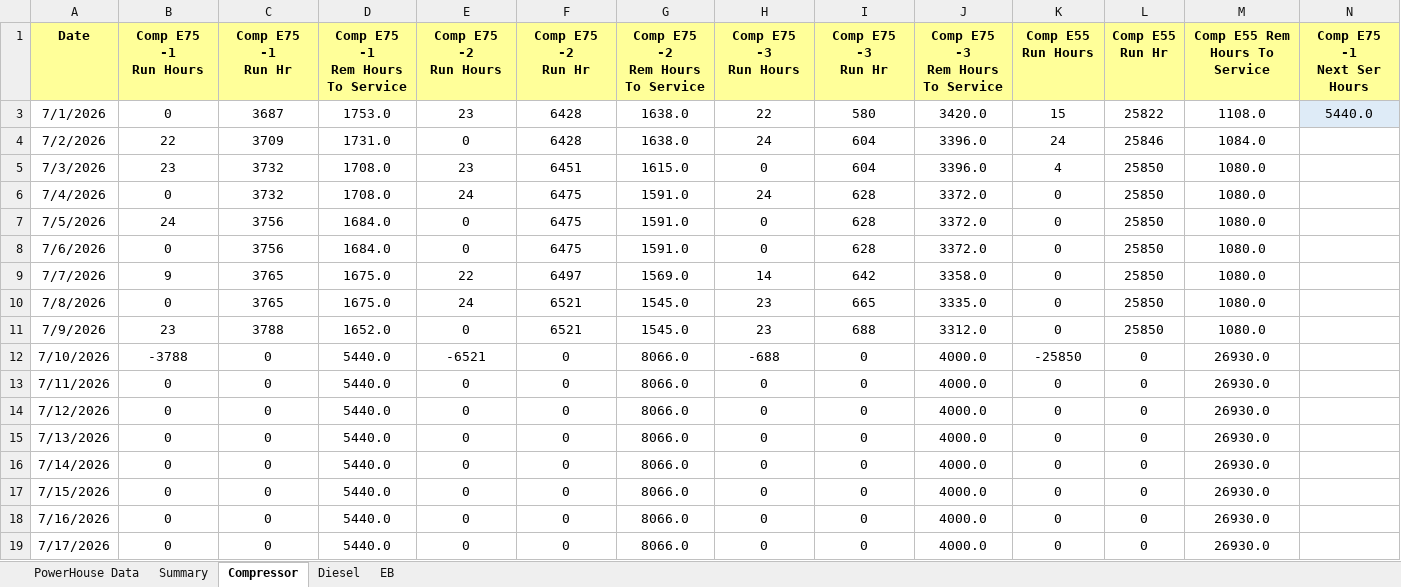
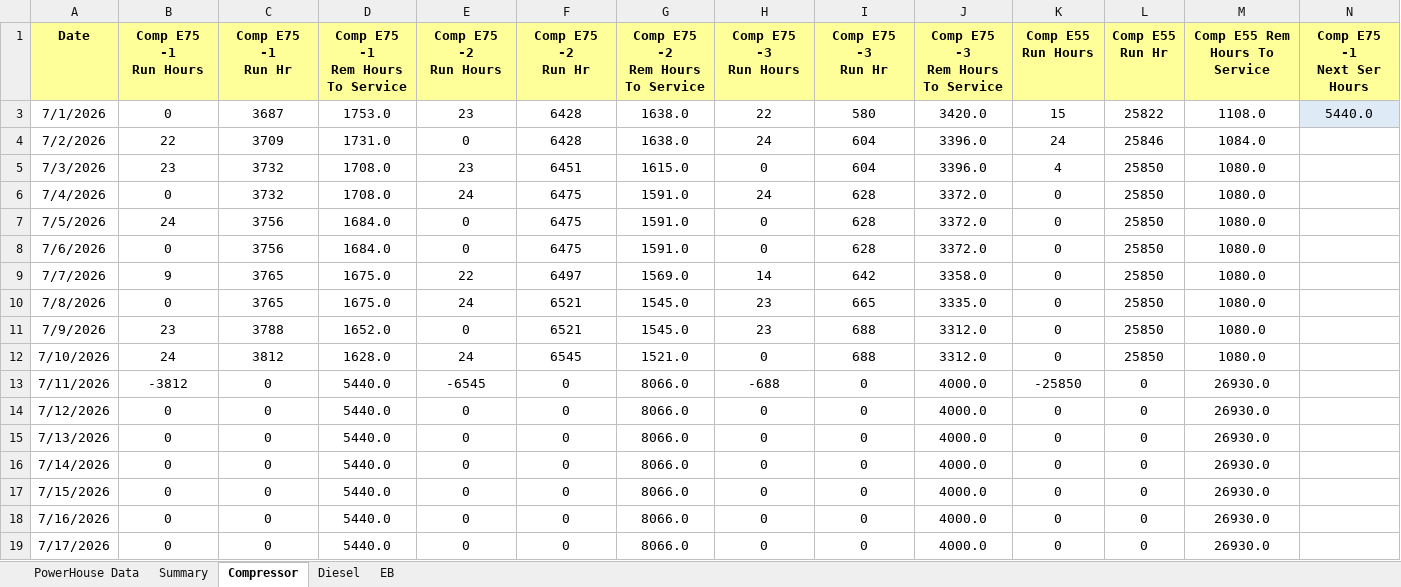
Before and after one commit to punithbtv-pixel/mis, an Excel workbook: data/Jul_2026.xlsx, sheet Compressor, drawn as a sheet; only a part is shown; values as stored, in another font and other column widths than the file's, no borders; table styles not drawn; the diff names each change by its address in the sheet, - before the commit and + after, or states it on an @@ line.

Commit message:
service tank

```diff
--- a/data/Jul_2026.xlsx (sheet Compressor)
+++ b/data/Jul_2026.xlsx (sheet Compressor)
-B12 (Comp E75 -1 Run Hours): -3788
+B12 (Comp E75 -1 Run Hours): 24
-C12 (Comp E75 -1 Run Hr): 0
+C12 (Comp E75 -1 Run Hr): 3812
-D12 (Comp E75 -1 Rem Hours To Service): 5440.0
+D12 (Comp E75 -1 Rem Hours To Service): 1628.0
-E12 (Comp E75 -2 Run Hours): -6521
+E12 (Comp E75 -2 Run Hours): 24
-F12 (Comp E75 -2 Run Hr): 0
+F12 (Comp E75 -2 Run Hr): 6545
-G12 (Comp E75 -2 Rem Hours To Service): 8066.0
+G12 (Comp E75 -2 Rem Hours To Service): 1521.0
-H12 (Comp E75 -3 Run Hours): -688
+H12 (Comp E75 -3 Run Hours): 0
-I12 (Comp E75 -3 Run Hr): 0
+I12 (Comp E75 -3 Run Hr): 688
-J12 (Comp E75 -3 Rem Hours To Service): 4000.0
+J12 (Comp E75 -3 Rem Hours To Service): 3312.0
-K12 (Comp E55 Run Hours): -25850
+K12 (Comp E55 Run Hours): 0
-L12 (Comp E55 Run Hr): 0
+L12 (Comp E55 Run Hr): 25850
-M12 (Comp E55 Rem Hours To Service): 26930.0
+M12 (Comp E55 Rem Hours To Service): 1080.0
-B13 (Comp E75 -1 Run Hours): 0
+B13 (Comp E75 -1 Run Hours): -3812
-E13 (Comp E75 -2 Run Hours): 0
+E13 (Comp E75 -2 Run Hours): -6545
-H13 (Comp E75 -3 Run Hours): 0
+H13 (Comp E75 -3 Run Hours): -688
-K13 (Comp E55 Run Hours): 0
+K13 (Comp E55 Run Hours): -25850
```
Also changed, not shown: sheet Summary, sheet Diesel, sheet PowerHouse Data, sheet EB, formulas that keep their value, hidden cells, 2 other files.
